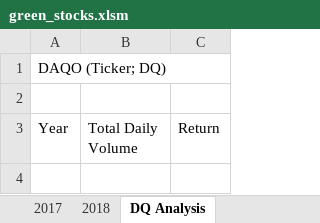
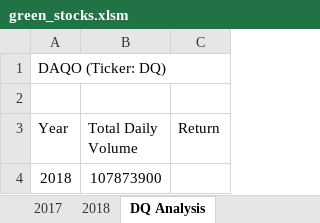
Before and after one commit to Y-Mora-Perez/stock-analysis, an Excel workbook: green_stocks.xlsm, sheet DQ Analysis, drawn as a sheet; values as stored, in another font and other column widths than the file's, no borders; the diff names each change by its address in the sheet, - before the commit and + after, or states it on an @@ line.

Commit message:
Add files via upload
The Client wants to know how actively DQ was traded in 2018.
This is the sum up all of the daily volume for DQ, we’ll have the yearly volume and a rough idea of how often it gets traded to accurately reflect the value of the stock

```diff
--- a/green_stocks.xlsm (sheet DQ Analysis)
+++ b/green_stocks.xlsm (sheet DQ Analysis)
-A1 (Year): DAQO (Ticker; DQ)
+A1 (Year): DAQO (Ticker: DQ)
+row 4: 2018 | 107873900
```
